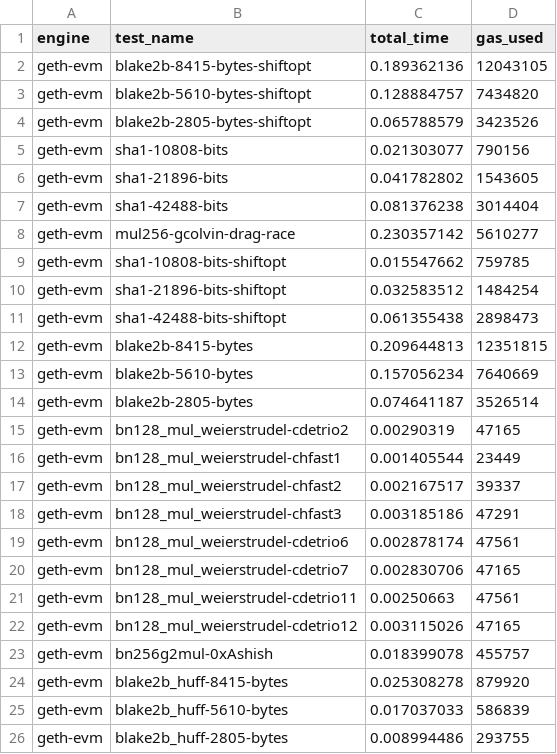
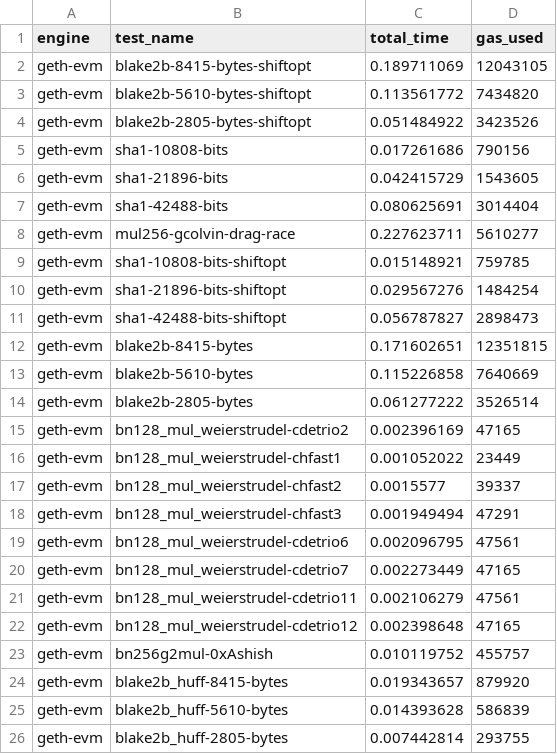
Before and after one commit to ewasm/benchmarking, a CSV file: evm/evmraceresults/evm_benchmarks_geth.csv, drawn as a sheet.

```diff
--- a/evm/evmraceresults/evm_benchmarks_geth.csv
+++ b/evm/evmraceresults/evm_benchmarks_geth.csv
@@ -1,26 +1,26 @@
 engine,test_name,total_time,gas_used
-geth-evm,blake2b-8415-bytes-shiftopt,0.189362136,12043105
-geth-evm,blake2b-5610-bytes-shiftopt,0.128884757,7434820
-geth-evm,blake2b-2805-bytes-shiftopt,0.065788579,3423526
-geth-evm,sha1-10808-bits,0.021303077,790156
-geth-evm,sha1-21896-bits,0.041782802,1543605
-geth-evm,sha1-42488-bits,0.081376238,3014404
-geth-evm,mul256-gcolvin-drag-race,0.230357142,5610277
-geth-evm,sha1-10808-bits-shiftopt,0.015547662,759785
-geth-evm,sha1-21896-bits-shiftopt,0.032583512,1484254
-geth-evm,sha1-42488-bits-shiftopt,0.061355438,2898473
-geth-evm,blake2b-8415-bytes,0.209644813,12351815
-geth-evm,blake2b-5610-bytes,0.157056234,7640669
-geth-evm,blake2b-2805-bytes,0.074641187,3526514
-geth-evm,bn128_mul_weierstrudel-cdetrio2,0.00290319,47165
-geth-evm,bn128_mul_weierstrudel-chfast1,0.001405544,23449
-geth-evm,bn128_mul_weierstrudel-chfast2,0.002167517,39337
-geth-evm,bn128_mul_weierstrudel-chfast3,0.003185186,47291
-geth-evm,bn128_mul_weierstrudel-cdetrio6,0.002878174,47561
-geth-evm,bn128_mul_weierstrudel-cdetrio7,0.002830706,47165
-geth-evm,bn128_mul_weierstrudel-cdetrio11,0.00250663,47561
-geth-evm,bn128_mul_weierstrudel-cdetrio12,0.003115026,47165
-geth-evm,bn256g2mul-0xAshish,0.018399078,455757
-geth-evm,blake2b_huff-8415-bytes,0.025308278,879920
-geth-evm,blake2b_huff-5610-bytes,0.017037033,586839
-geth-evm,blake2b_huff-2805-bytes,0.008994486,293755
+geth-evm,blake2b-8415-bytes-shiftopt,0.189711069,12043105
+geth-evm,blake2b-5610-bytes-shiftopt,0.113561772,7434820
+geth-evm,blake2b-2805-bytes-shiftopt,0.051484922,3423526
+geth-evm,sha1-10808-bits,0.017261686,790156
+geth-evm,sha1-21896-bits,0.042415729,1543605
+geth-evm,sha1-42488-bits,0.080625691,3014404
+geth-evm,mul256-gcolvin-drag-race,0.227623711,5610277
+geth-evm,sha1-10808-bits-shiftopt,0.015148921,759785
+geth-evm,sha1-21896-bits-shiftopt,0.029567276,1484254
+geth-evm,sha1-42488-bits-shiftopt,0.056787827,2898473
+geth-evm,blake2b-8415-bytes,0.171602651,12351815
+geth-evm,blake2b-5610-bytes,0.115226858,7640669
+geth-evm,blake2b-2805-bytes,0.061277222,3526514
+geth-evm,bn128_mul_weierstrudel-cdetrio2,0.002396169,47165
+geth-evm,bn128_mul_weierstrudel-chfast1,0.001052022,23449
+geth-evm,bn128_mul_weierstrudel-chfast2,0.0015577,39337
+geth-evm,bn128_mul_weierstrudel-chfast3,0.001949494,47291
+geth-evm,bn128_mul_weierstrudel-cdetrio6,0.002096795,47561
+geth-evm,bn128_mul_weierstrudel-cdetrio7,0.002273449,47165
+geth-evm,bn128_mul_weierstrudel-cdetrio11,0.002106279,47561
+geth-evm,bn128_mul_weierstrudel-cdetrio12,0.002398648,47165
+geth-evm,bn256g2mul-0xAshish,0.010119752,455757
+geth-evm,blake2b_huff-8415-bytes,0.019343657,879920
+geth-evm,blake2b_huff-5610-bytes,0.014393628,586839
+geth-evm,blake2b_huff-2805-bytes,0.007442814,293755
```
Also changed, not shown: evm/evmraceresults/evm_benchmarks.csv, evm/evmraceresults/evm_benchmarks_cita-vm.csv, 4 other files.
